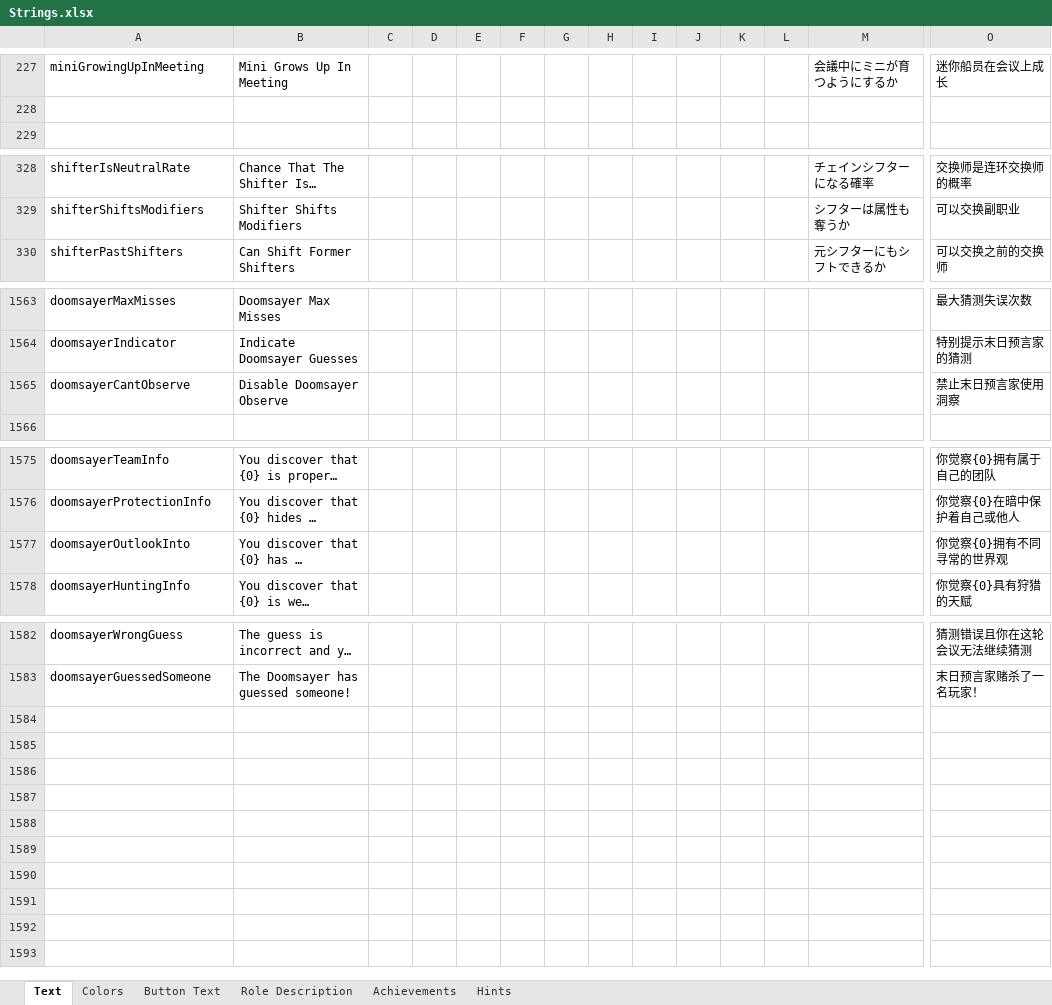
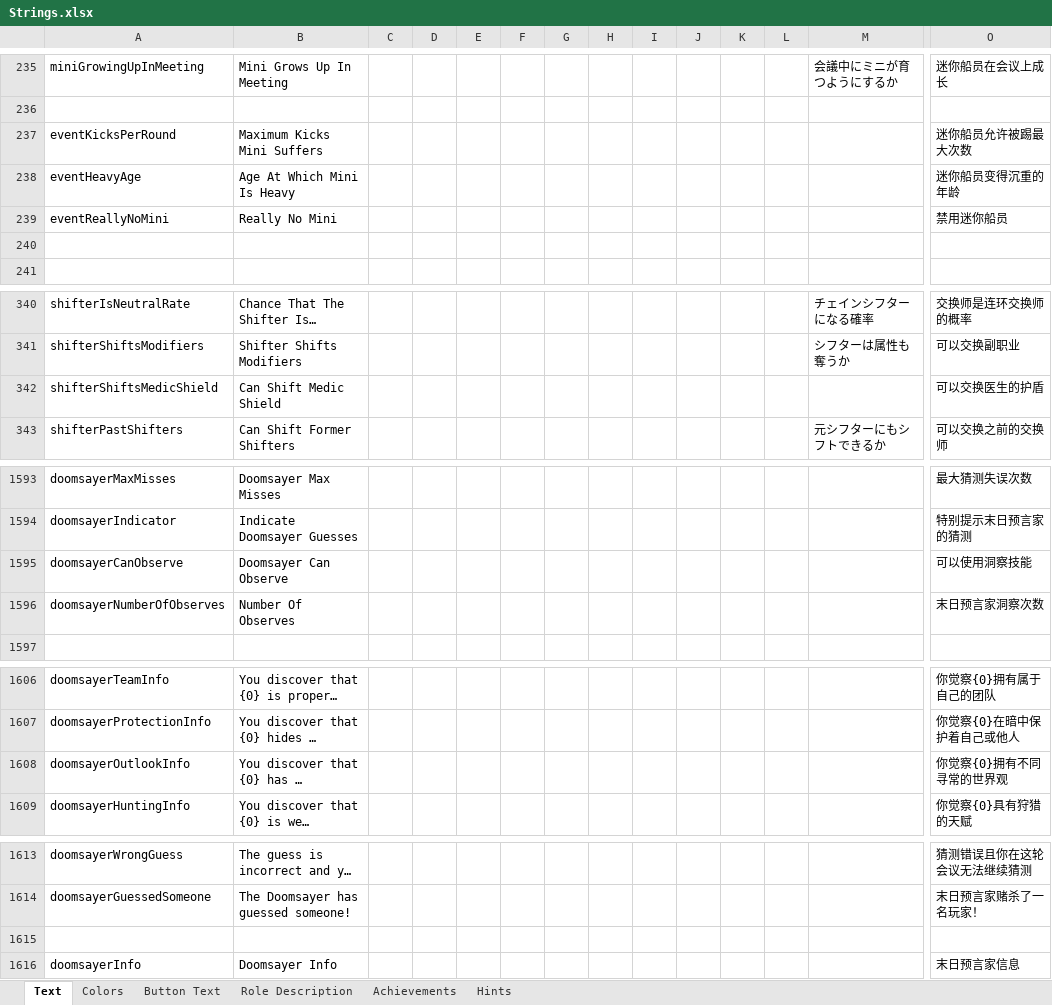
Before and after one commit to dabao40/TheOtherRolesGMIA, an Excel workbook: Strings.xlsx, sheet Text, drawn as a sheet; only a part is shown, gaps mark what is left out; long unchanged cells end in …; values as stored, in another font and other column widths than the file's, no borders; removed rows and columns are numbered as before the commit, all else as after; rows hold the shown columns only; the diff covers the shown part only; the diff names each change by its address in the sheet, - before the commit and + after, or states it on an @@ line.

```diff
--- a/Strings.xlsx (sheet Text)
+++ b/Strings.xlsx (sheet Text)
+row 237: eventKicksPerRound | Maximum Kicks Mini Suffers |  |  |  |  |  |  |  |  |  |  |  | 迷你船员允许被踢最大次数
+row 238: eventHeavyAge | Age At Which Mini Is Heavy |  |  |  |  |  |  |  |  |  |  |  | 迷你船员变得沉重的年龄
+row 239: eventReallyNoMini | Really No Mini |  |  |  |  |  |  |  |  |  |  |  | 禁用迷你船员
+row 240: (empty)
+row 342: shifterShiftsMedicShield | Can Shift Medic Shield |  |  |  |  |  |  |  |  |  |  |  | 可以交换医生的护盾
-row 1565: doomsayerCantObserve | Disable Doomsayer Observe |  |  |  |  |  |  |  |  |  |  |  | 禁止末日预言家使用洞察
+row 1595: doomsayerCanObserve | Doomsayer Can Observe |  |  |  |  |  |  |  |  |  |  |  | 可以使用洞察技能
+row 1596: doomsayerNumberOfObserves | Number Of Observes |  |  |  |  |  |  |  |  |  |  |  | 末日预言家洞察次数
-A1608: doomsayerOutlookInto
+A1608: doomsayerOutlookInfo
+row 1615: (empty)
+row 1616: doomsayerInfo | Doomsayer Info |  |  |  |  |  |  |  |  |  |  |  | 末日预言家信息
```
Also changed, not shown: 25 added rows elsewhere in this sheet, sheet Button Text, sheet Achievements, 30 other files.
